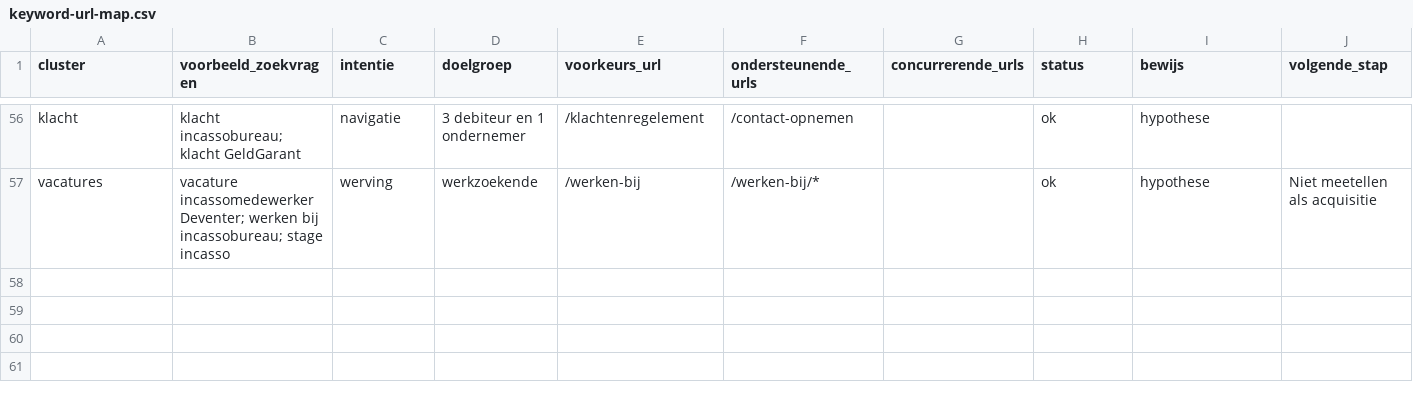
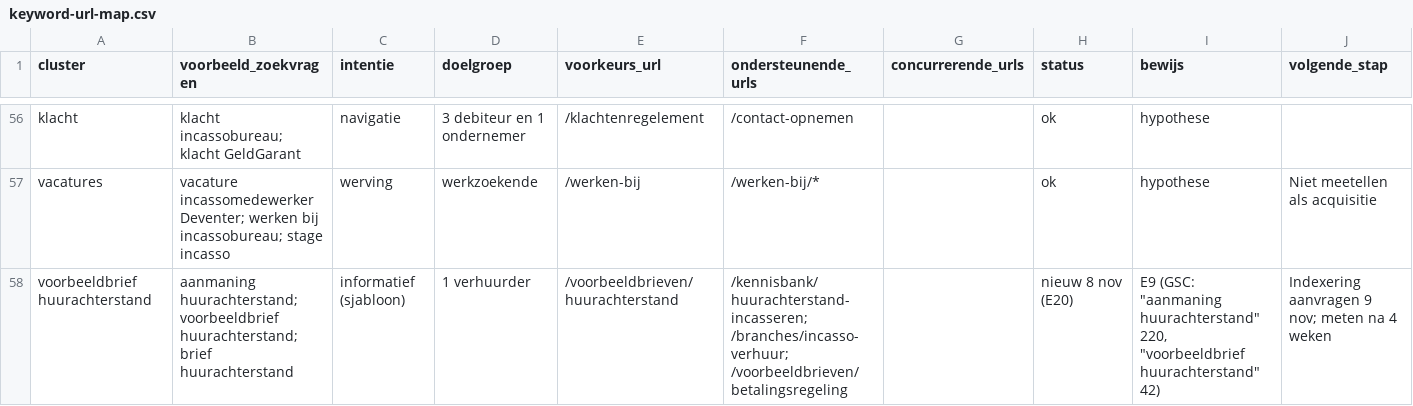
Before and after one commit to geldgarant/Website, a CSV file: docs/seo/keyword-url-map.csv, drawn as a sheet; only a part is shown, gaps mark what is left out.

```diff
--- a/docs/seo/keyword-url-map.csv
+++ b/docs/seo/keyword-url-map.csv
@@ -57 +57,2 @@
 "vacatures","vacature incassomedewerker Deventer; werken bij incassobureau; stage incasso","werving","werkzoekende","/werken-bij","/werken-bij/*","","ok","hypothese","Niet meetellen als acquisitie"
+"voorbeeldbrief huurachterstand","aanmaning huurachterstand; voorbeeldbrief huurachterstand; brief huurachterstand","informatief (sjabloon)","1 verhuurder","/voorbeeldbrieven/huurachterstand","/kennisbank/huurachterstand-incasseren; /branches/incasso-verhuur; /voorbeeldbrieven/betalingsregeling","","nieuw 8 nov (E20)","E9 (GSC: ""aanmaning huurachterstand"" 220, ""voorbeeldbrief huurachterstand"" 42)","Indexering aanvragen 9 nov; meten na 4 weken"
```
Also changed, not shown: 27 other files.
